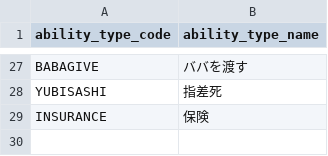
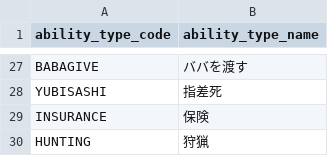
Before and after one commit to h-orito/wolf-mansion, a TSV file: dbflute_wolf_mansiondb/playsql/data/common/tsv/UTF-8/07-ABILITY_TYPE.tsv, drawn as a sheet; only a part is shown, gaps mark what is left out; the diff names each change by its address in the sheet, - before the commit and + after, or states it on an @@ line.

```diff
--- a/dbflute_wolf_mansiondb/playsql/data/common/tsv/UTF-8/07-ABILITY_TYPE.tsv
+++ b/dbflute_wolf_mansiondb/playsql/data/common/tsv/UTF-8/07-ABILITY_TYPE.tsv
+row 30: HUNTING | 狩猟
```
Also changed, not shown: dbflute_wolf_mansiondb/playsql/data/common/tsv/UTF-8/04-SKILL.tsv, 26 other files.
